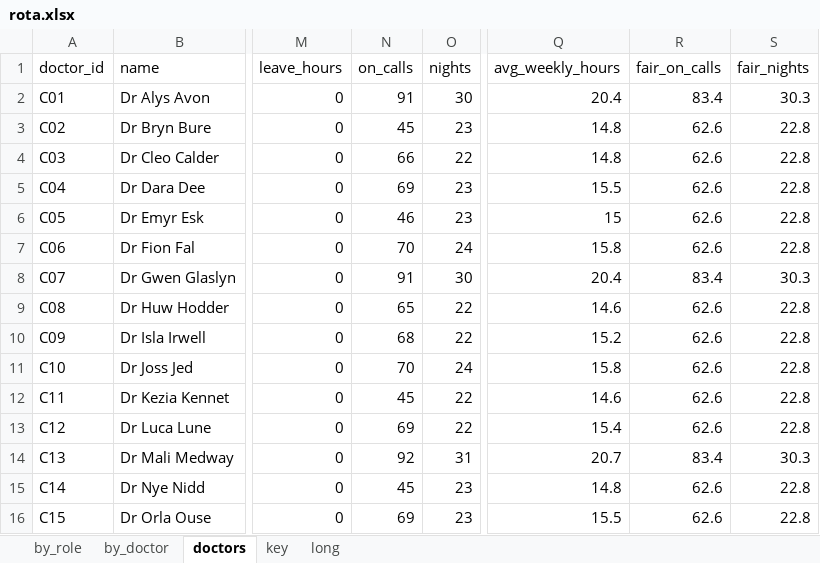
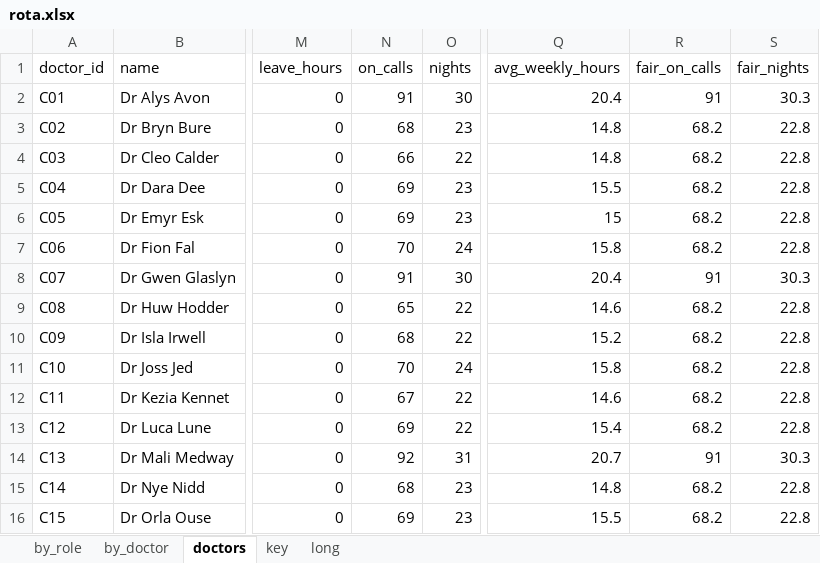
Before and after one commit to mark-jeffrey/rota-writer, an Excel workbook: examples/icu-consultants/output/rota.xlsx, sheet doctors, drawn as a sheet; only a part is shown, gaps mark what is left out; values as stored, in another font and other column widths than the file's, no borders; table styles not drawn; the diff names each change by its address in the sheet, - before the commit and + after, or states it on an @@ line.

```diff
--- a/examples/icu-consultants/output/rota.xlsx (sheet doctors)
+++ b/examples/icu-consultants/output/rota.xlsx (sheet doctors)
-R2 (fair_on_calls): 83.4
+R2 (fair_on_calls): 91
-N3 (on_calls): 45
+N3 (on_calls): 68
-R3:R7 (fair_on_calls): 62.6
+R3:R7 (fair_on_calls): 68.2
-N6 (on_calls): 46
+N6 (on_calls): 69
-R8 (fair_on_calls): 83.4
+R8 (fair_on_calls): 91
-R9:R13 (fair_on_calls): 62.6
+R9:R13 (fair_on_calls): 68.2
-N12 (on_calls): 45
+N12 (on_calls): 67
-R14 (fair_on_calls): 83.4
+R14 (fair_on_calls): 91
-N15 (on_calls): 45
+N15 (on_calls): 68
-R15:R16 (fair_on_calls): 62.6
+R15:R16 (fair_on_calls): 68.2
```
Also changed, not shown: examples/icu-consultants/output/report.xlsx.
